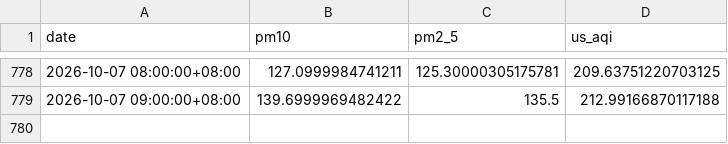
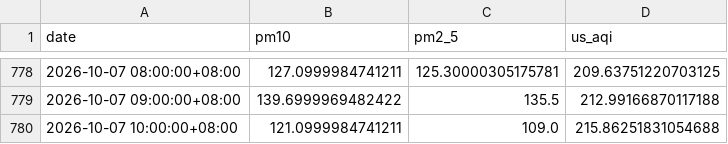
Before and after one commit to raynonpo/Project-Air, a CSV file: hourly_air_quality.csv, drawn as a sheet; only a part is shown, gaps mark what is left out.

```diff
--- a/hourly_air_quality.csv
+++ b/hourly_air_quality.csv
@@ -779 +779,2 @@ date,pm10,pm2_5,us_aqi
 2026-10-07 09:00:00+08:00,139.6999969482422,135.5,212.99166870117188
+2026-10-07 10:00:00+08:00,121.0999984741211,109.0,215.86251831054688
```
Also changed, not shown: hourly_Weather_data.csv.
